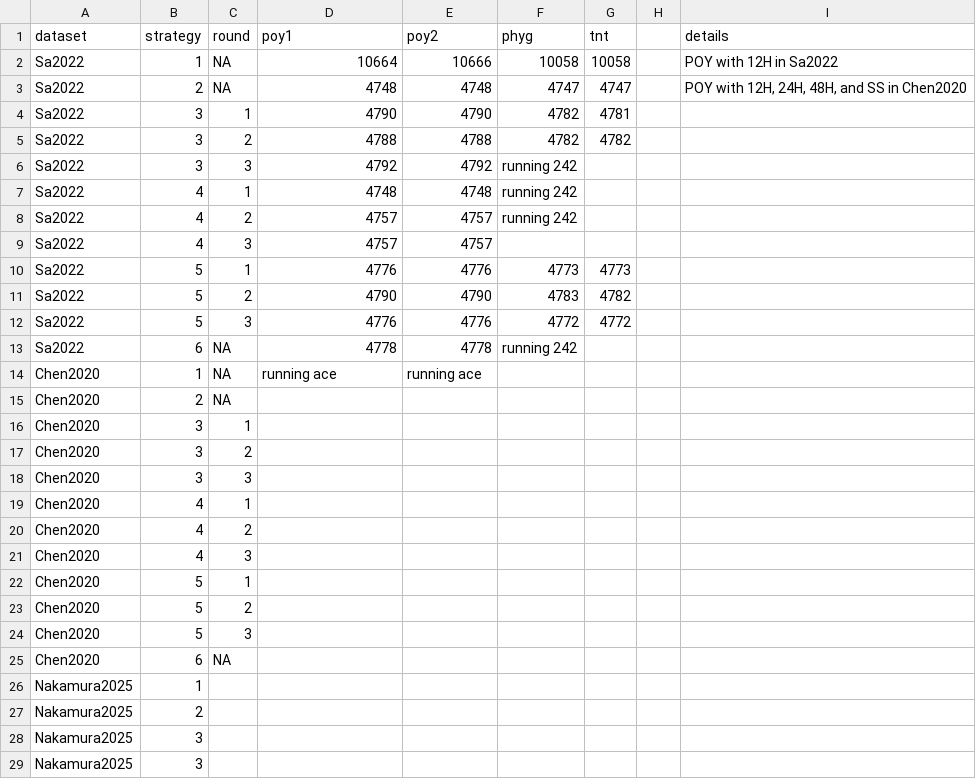
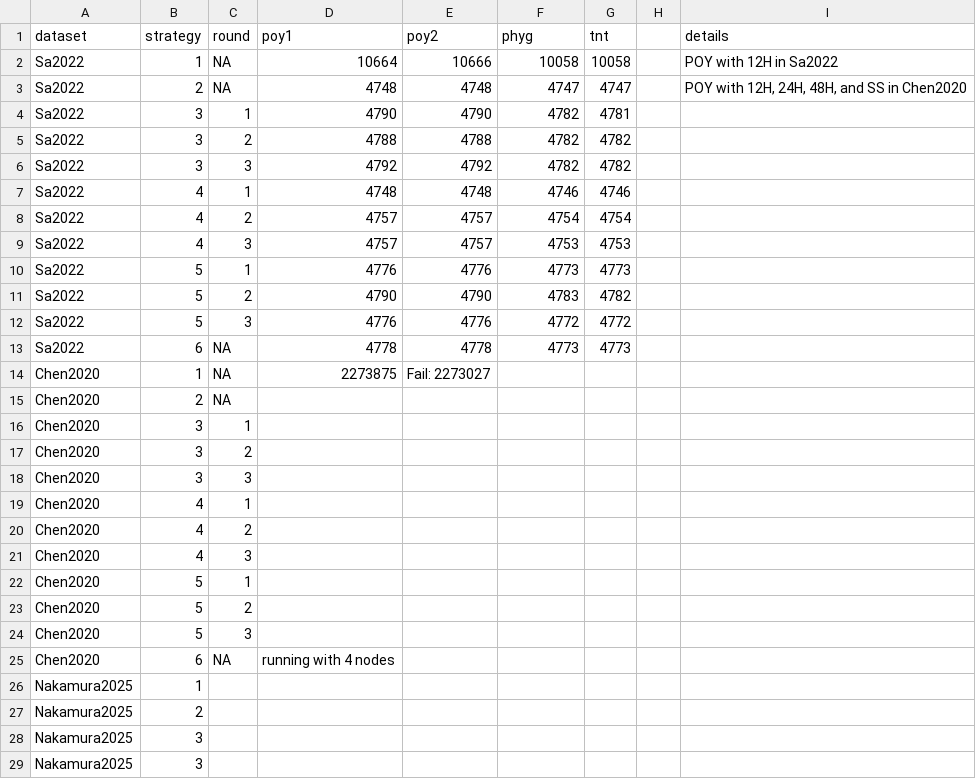
Before and after one commit to danimelsz/PrepDyn, a CSV file: test_data/empirical_strategies.csv, drawn as a sheet; only a part is shown.

```diff
--- a/test_data/empirical_strategies.csv
+++ b/test_data/empirical_strategies.csv
@@ -5,6 +5,6 @@ Sa2022,3,1,4790,4790,4782,4781,,
 Sa2022,3,2,4788,4788,4782,4782,,
-Sa2022,3,3,4792,4792,running 242,,,
-Sa2022,4,1,4748,4748,running 242,,,
-Sa2022,4,2,4757,4757,running 242,,,
-Sa2022,4,3,4757,4757,,,,
+Sa2022,3,3,4792,4792,4782,4782,,
+Sa2022,4,1,4748,4748,4746,4746,,
+Sa2022,4,2,4757,4757,4754,4754,,
+Sa2022,4,3,4757,4757,4753,4753,,
 Sa2022,5,1,4776,4776,4773,4773,,
@@ -12,4 +12,4 @@ Sa2022,5,2,4790,4790,4783,4782,,
 Sa2022,5,3,4776,4776,4772,4772,,
-Sa2022,6,NA,4778,4778,running 242,,,
-Chen2020,1,NA,running ace,running ace,,,,
+Sa2022,6,NA,4778,4778,4773,4773,,
+Chen2020,1,NA,2273875,Fail: 2273027,,,,
 Chen2020,2,NA,,,,,,
@@ -24,3 +24,3 @@ Chen2020,5,2,,,,,,
 Chen2020,5,3,,,,,,
-Chen2020,6,NA,,,,,,
+Chen2020,6,NA,running with 4 nodes,,,,,
 Nakamura2025,1,,,,,,,
```
Also changed, not shown: test_data/simulations_complexity.csv, 7 other files.
